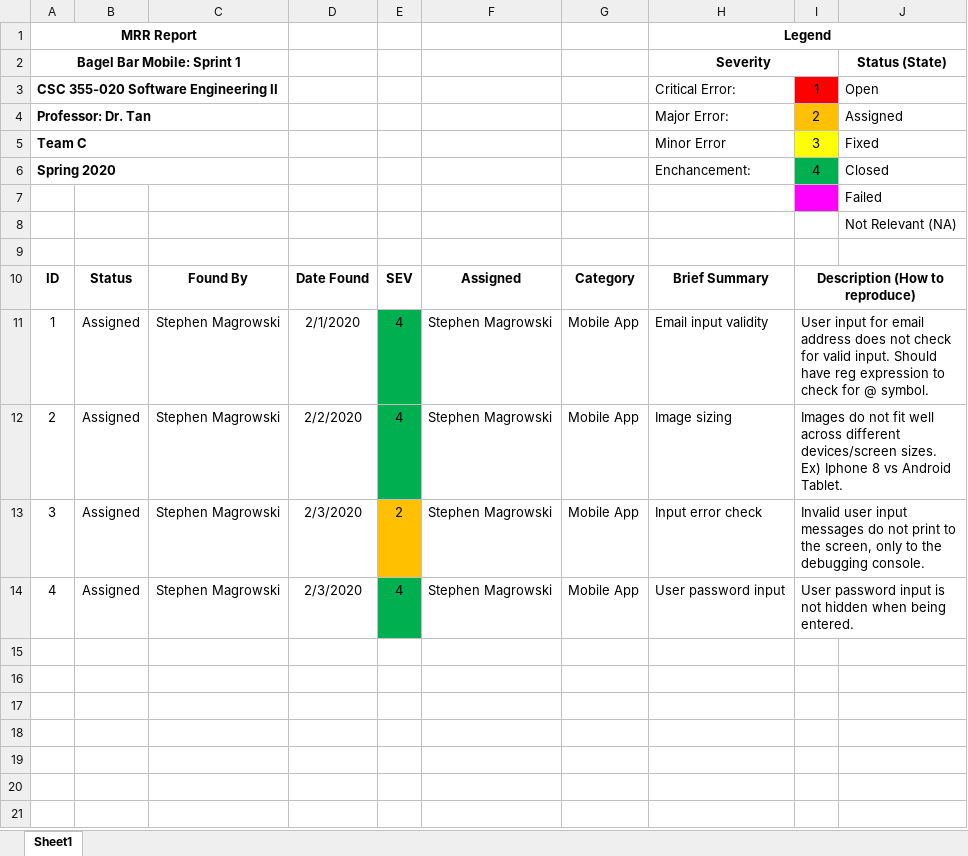
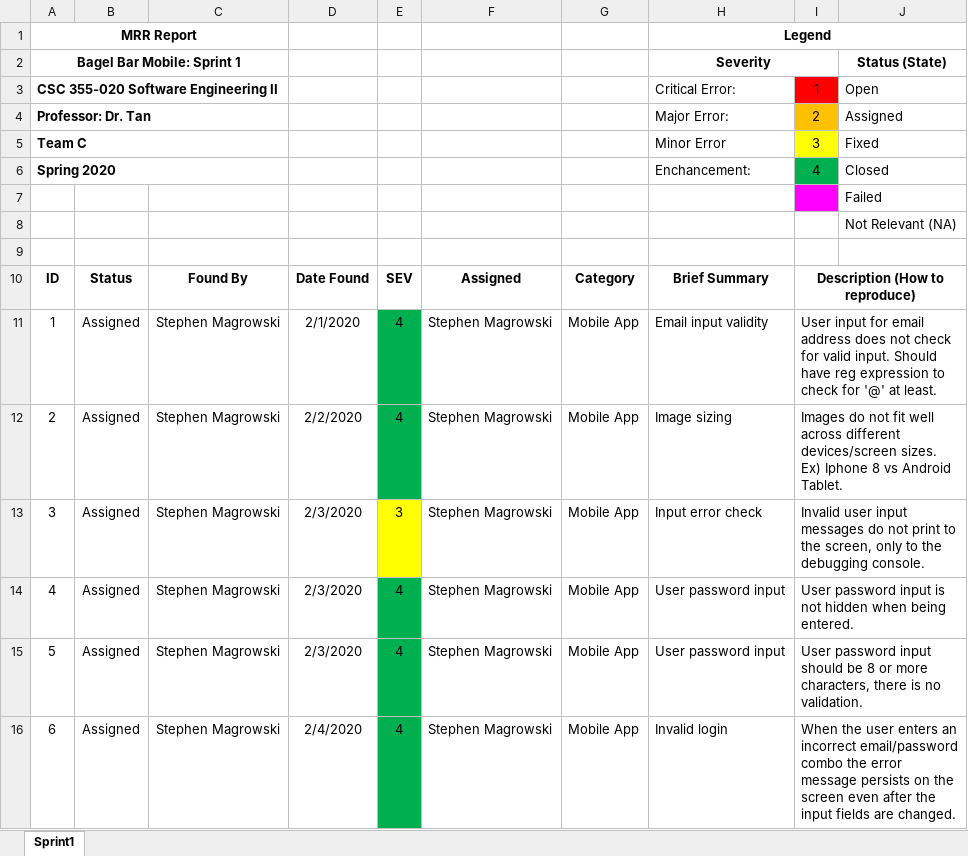
Before and after one commit to smagr173/BBMobile, an Excel workbook: Team C-Sprint1-MRR.xlsx, sheet Sprint1, drawn as a sheet; values as stored, in another font and other column widths than the file's, no borders; the diff names each change by its address in the sheet, - before the commit and + after, or states it on an @@ line.

Commit message:
Add files via upload

```diff
--- a/Team C-Sprint1-MRR.xlsx (sheet Sprint1)
+++ b/Team C-Sprint1-MRR.xlsx (sheet Sprint1)
-sheet tab: Sheet1
+sheet tab: Sprint1
-I11: …check for @ symbol.
+I11: …check for '@' at least.
-E13: 2
+E13: 3
-E13 fill: #FFC000
+E13 fill: #FFFF00
+row 15: 5 | Assigned | Stephen Magrowski | 2/3/2020 | 4 | Stephen Magrowski | Mobile App | User password input | User password input should be 8 or more characters, there is no validation.
+row 16: 6 | Assigned | Stephen Magrowski | 2/4/2020 | 4 | Stephen Magrowski | Mobile App | Invalid login | When the user enters an incorrect email/password combo the error message persists on the screen even after the input fields are changed.
```
